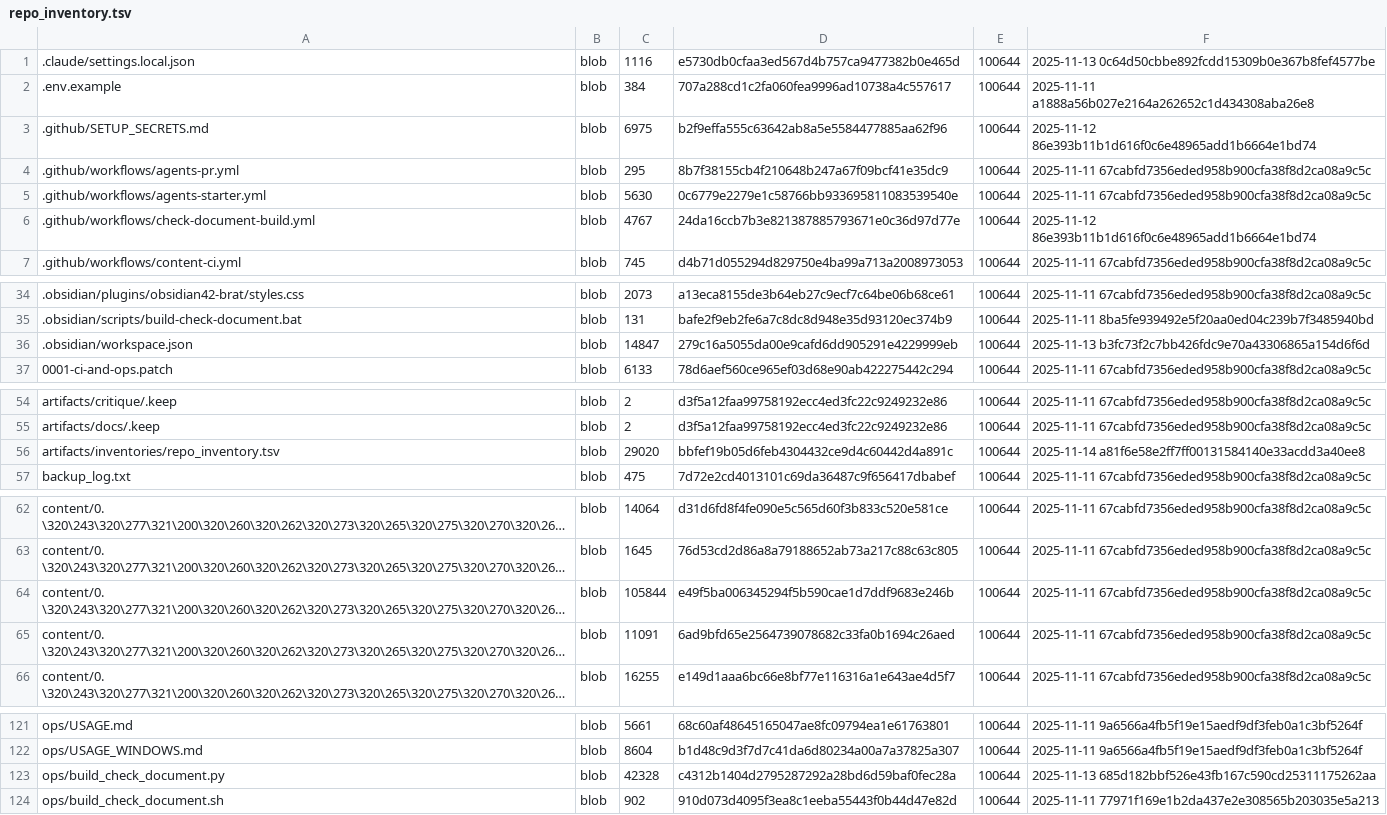
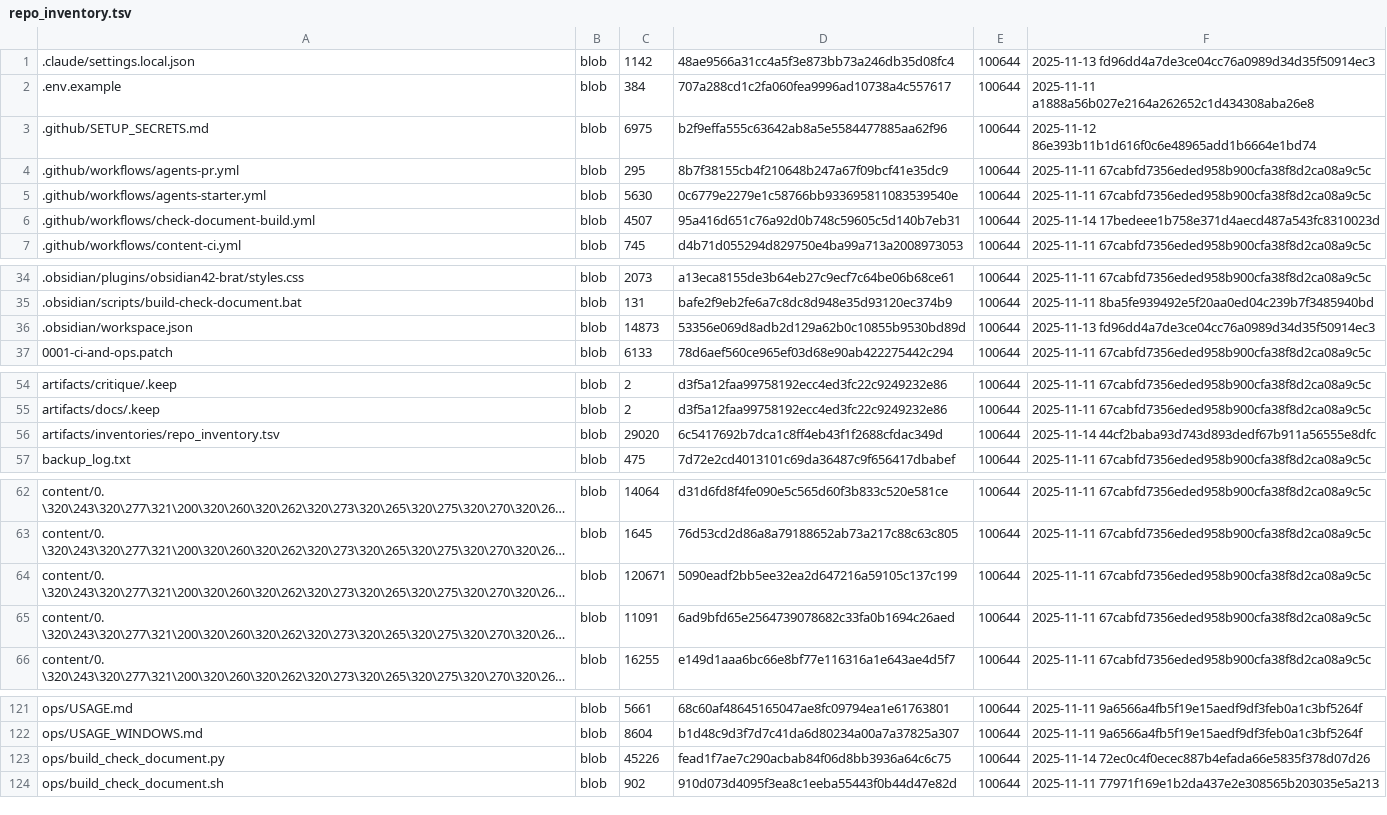
Before and after one commit to TserenTserenov/DS-ecosystem-development, a TSV file: artifacts/inventories/repo_inventory.tsv, drawn as a sheet; only a part is shown, gaps mark what is left out; long unchanged cells end in …; the diff names each change by its address in the sheet, - before the commit and + after, or states it on an @@ line.

Commit message:
chore: add repo inventory

```diff
--- a/artifacts/inventories/repo_inventory.tsv
+++ b/artifacts/inventories/repo_inventory.tsv
-C1: 1116
+C1: 1142
-D1: e5730db0cfaa3ed567d4b757ca9477382b0e465d
+D1: 48ae9566a31cc4a5f3e873bb73a246db35d08fc4
-F1: 2025-11-13 0c64d50cbbe892fcdd15309b0e367b8fef4577be
+F1: 2025-11-13 fd96dd4a7de3ce04cc76a0989d34d35f50914ec3
-C6: 4767
+C6: 4507
-D6: 24da16ccb7b3e821387885793671e0c36d97d77e
+D6: 95a416d651c76a92d0b748c59605c5d140b7eb31
-F6: 2025-11-12 86e393b11b1d616f0c6e48965add1b6664e1bd74
+F6: 2025-11-14 17bedeee1b758e371d4aecd487a543fc8310023d
-C36: 14847
+C36: 14873
-D36: 279c16a5055da00e9cafd6dd905291e4229999eb
+D36: 53356e069d8adb2d129a62b0c10855b9530bd89d
-F36: 2025-11-13 b3fc73f2c7bb426fdc9e70a43306865a154d6f6d
+F36: 2025-11-13 fd96dd4a7de3ce04cc76a0989d34d35f50914ec3
-D56: bbfef19b05d6feb4304432ce9d4c60442d4a891c
+D56: 6c5417692b7dca1c8ff4eb43f1f2688cfdac349d
-F56: 2025-11-14 a81f6e58e2ff7ff00131584140e33acdd3a40ee8
+F56: 2025-11-14 44cf2baba93d743d893dedf67b911a56555e8dfc
-C64: 105844
+C64: 120671
-D64: e49f5ba006345294f5b590cae1d7ddf9683e246b
+D64: 5090eadf2bb5ee32ea2d647216a59105c137c199
-C123: 42328
+C123: 45226
-D123: c4312b1404d2795287292a28bd6d59baf0fec28a
+D123: fead1f7ae7c290acbab84f06d8bb3936a64c6c75
-F123: 2025-11-13 685d182bbf526e43fb167c590cd25311175262aa
+F123: 2025-11-14 72ec0c4f0ecec887b4efada66e5835f378d07d26
```
